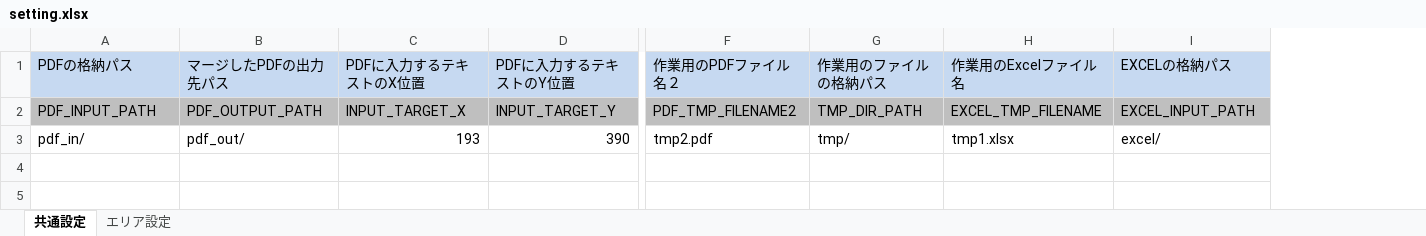
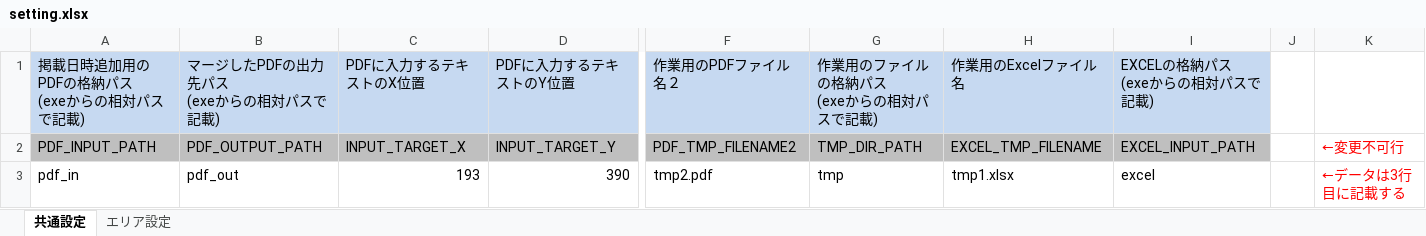
Before and after one commit to ykto1234/pdf_excel_pj, an Excel workbook: setting.xlsx, sheet 共通設定, drawn as a sheet; only a part is shown, gaps mark what is left out; values as stored, in another font and other column widths than the file's, no borders; ↵ is a line break in a cell; the diff names each change by its address in the sheet, - before the commit and + after, or states it on an @@ line.

```diff
--- a/setting.xlsx (sheet 共通設定)
+++ b/setting.xlsx (sheet 共通設定)
+column J, empty
+column K, rows 2-3: ←変更不可行 | ←データは3行目に記載する
-A1: PDFの格納パス
+A1: 掲載日時追加用のPDFの格納パス ↵ (exeからの相対パスで記載)
-B1: マージしたPDFの出力先パス
+B1: マージしたPDFの出力先パス ↵ (exeからの相対パスで記載)
-G1: 作業用のファイルの格納パス
+G1: 作業用のファイルの格納パス ↵ (exeからの相対パスで記載)
-I1: EXCELの格納パス
+I1: EXCELの格納パス ↵ (exeからの相対パスで記載)
-A3: pdf_in/
+A3: pdf_in
-B3: pdf_out/
+B3: pdf_out
-G3: tmp/
+G3: tmp
-I3: excel/
+I3: excel
```
Also changed, not shown: sheet エリア設定, 4 other files.
